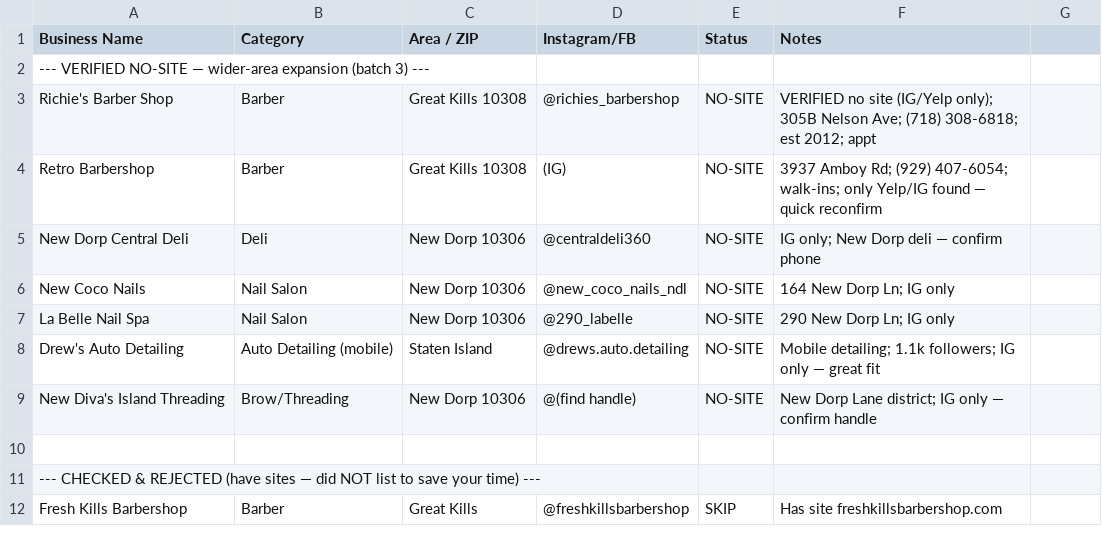
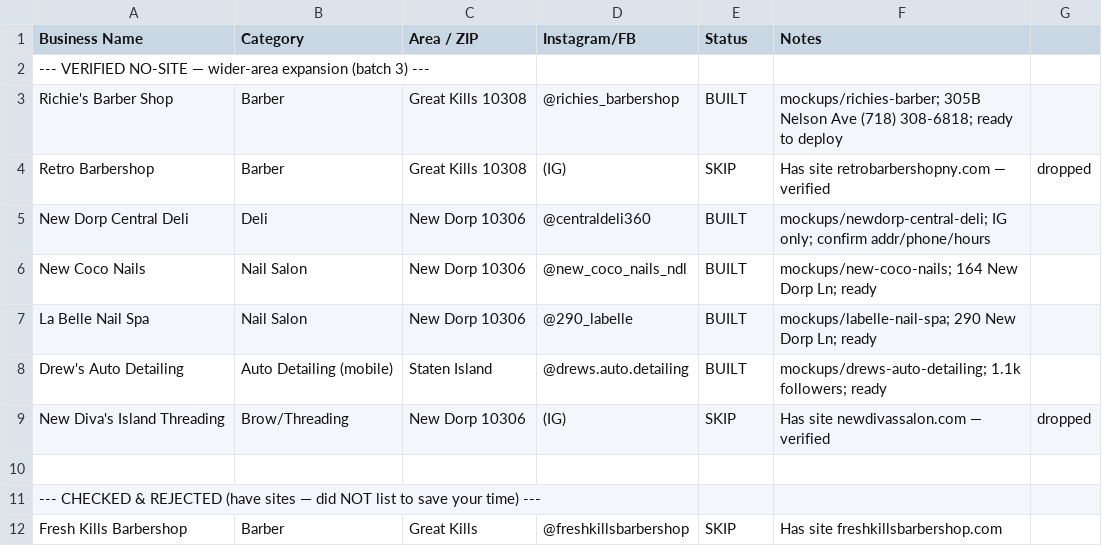
Before and after one commit to jjrpro/Code, a CSV file: projects/si-web-design/sales/prospect-batch-3.csv, drawn as a sheet; only a part is shown.

```diff
--- a/projects/si-web-design/sales/prospect-batch-3.csv
+++ b/projects/si-web-design/sales/prospect-batch-3.csv
@@ -2,9 +2,9 @@ Business Name,Category,Area / ZIP,Instagram/FB,Status,Notes
 "--- VERIFIED NO-SITE — wider-area expansion (batch 3) ---",,,,,
-"Richie's Barber Shop",Barber,Great Kills 10308,@richies_barbershop,NO-SITE,VERIFIED no site (IG/Yelp only); 305B Nelson Ave; (718) 308-6818; est 2012; appt
-"Retro Barbershop",Barber,Great Kills 10308,(IG),NO-SITE,3937 Amboy Rd; (929) 407-6054; walk-ins; only Yelp/IG found — quick reconfirm
-"New Dorp Central Deli",Deli,New Dorp 10306,@centraldeli360,NO-SITE,IG only; New Dorp deli — confirm phone
-"New Coco Nails",Nail Salon,New Dorp 10306,@new_coco_nails_ndl,NO-SITE,164 New Dorp Ln; IG only
-"La Belle Nail Spa",Nail Salon,New Dorp 10306,@290_labelle,NO-SITE,290 New Dorp Ln; IG only
-"Drew's Auto Detailing",Auto Detailing (mobile),Staten Island,@drews.auto.detailing,NO-SITE,Mobile detailing; 1.1k followers; IG only — great fit
-"New Diva's Island Threading",Brow/Threading,New Dorp 10306,@(find handle),NO-SITE,New Dorp Lane district; IG only — confirm handle
+"Richie's Barber Shop",Barber,Great Kills 10308,@richies_barbershop,BUILT,mockups/richies-barber; 305B Nelson Ave (718) 308-6818; ready to deploy
+"Retro Barbershop",Barber,Great Kills 10308,(IG),SKIP,Has site retrobarbershopny.com — verified, dropped
+"New Dorp Central Deli",Deli,New Dorp 10306,@centraldeli360,BUILT,mockups/newdorp-central-deli; IG only; confirm addr/phone/hours
+"New Coco Nails",Nail Salon,New Dorp 10306,@new_coco_nails_ndl,BUILT,mockups/new-coco-nails; 164 New Dorp Ln; ready
+"La Belle Nail Spa",Nail Salon,New Dorp 10306,@290_labelle,BUILT,mockups/labelle-nail-spa; 290 New Dorp Ln; ready
+"Drew's Auto Detailing",Auto Detailing (mobile),Staten Island,@drews.auto.detailing,BUILT,mockups/drews-auto-detailing; 1.1k followers; ready
+"New Diva's Island Threading",Brow/Threading,New Dorp 10306,(IG),SKIP,Has site newdivassalon.com — verified, dropped
 ,,,,,
```
Also changed, not shown: 6 other files.
